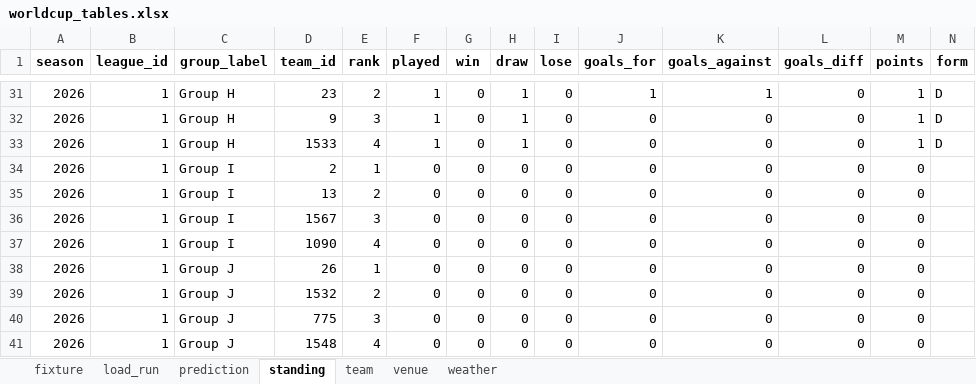
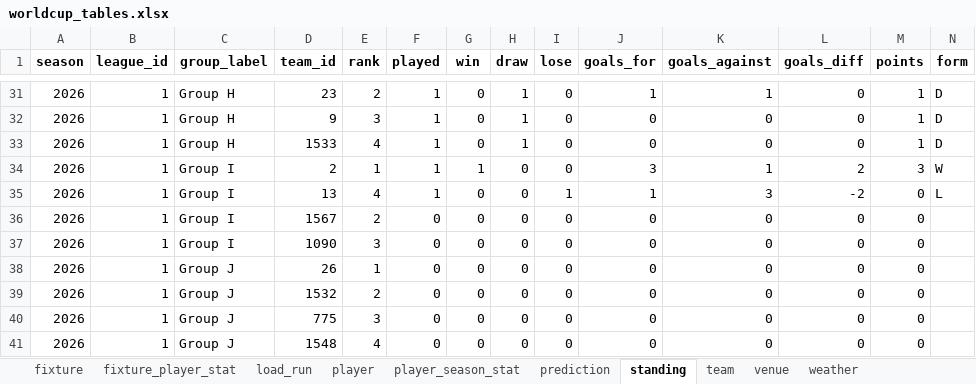
Before and after one commit to marc4data/world-cup-2026, an Excel workbook: reports/worldcup_tables.xlsx, sheet standing, drawn as a sheet; only a part is shown, gaps mark what is left out; values as stored, in another font and other column widths than the file's, no borders; the diff names each change by its address in the sheet, - before the commit and + after, or states it on an @@ line.

```diff
--- a/reports/worldcup_tables.xlsx (sheet standing)
+++ b/reports/worldcup_tables.xlsx (sheet standing)
+sheet tab: fixture_player_stat
+sheet tab: player
+sheet tab: player_season_stat
-F34:F35 (played): 0
+F34:F35 (played): 1
-G34 (win): 0
+G34 (win): 1
-J34 (goals_for): 0
+J34 (goals_for): 3
-K34 (goals_against): 0
+K34 (goals_against): 1
-L34 (goals_diff): 0
+L34 (goals_diff): 2
-M34 (points): 0
+M34 (points): 3
-N34 (form): (empty)
+N34 (form): W
-E35 (rank): 2
+E35 (rank): 4
-I35 (lose): 0
+I35 (lose): 1
-J35 (goals_for): 0
+J35 (goals_for): 1
-K35 (goals_against): 0
+K35 (goals_against): 3
-L35 (goals_diff): 0
+L35 (goals_diff): -2
-N35 (form): (empty)
+N35 (form): L
-E36 (rank): 3
+E36 (rank): 2
-E37 (rank): 4
+E37 (rank): 3
```
Also changed, not shown: sheet weather, sheet load_run, sheet fixture, 8 other files.
